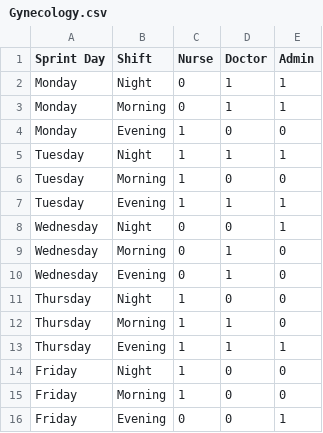
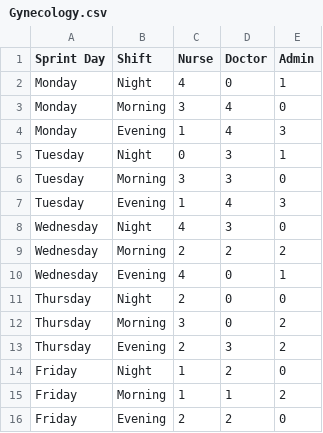
Before and after one commit to 483-LargeScaleEmployee/algo, a CSV file: input/departments/Gynecology.csv, drawn as a sheet; only a part is shown; the diff covers the shown part only.

```diff
--- a/input/departments/Gynecology.csv
+++ b/input/departments/Gynecology.csv
@@ -1,16 +1,16 @@
 Sprint Day,Shift,Nurse,Doctor,Admin
-Monday,Night,0,1,1
-Monday,Morning,0,1,1
-Monday,Evening,1,0,0
-Tuesday,Night,1,1,1
-Tuesday,Morning,1,0,0
-Tuesday,Evening,1,1,1
-Wednesday,Night,0,0,1
-Wednesday,Morning,0,1,0
-Wednesday,Evening,0,1,0
-Thursday,Night,1,0,0
-Thursday,Morning,1,1,0
-Thursday,Evening,1,1,1
-Friday,Night,1,0,0
-Friday,Morning,1,0,0
-Friday,Evening,0,0,1
+Monday,Night,4,0,1
+Monday,Morning,3,4,0
+Monday,Evening,1,4,3
+Tuesday,Night,0,3,1
+Tuesday,Morning,3,3,0
+Tuesday,Evening,1,4,3
+Wednesday,Night,4,3,0
+Wednesday,Morning,2,2,2
+Wednesday,Evening,4,0,1
+Thursday,Night,2,0,0
+Thursday,Morning,3,0,2
+Thursday,Evening,2,3,2
+Friday,Night,1,2,0
+Friday,Morning,1,1,2
+Friday,Evening,2,2,0
```
Also changed, not shown: 67 edited cells elsewhere in this file, input/departments/Cardiology.csv, input/departments/Emergency.csv, 15 other files.
